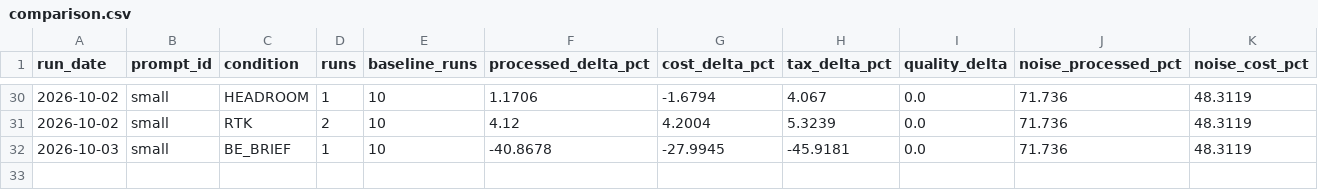
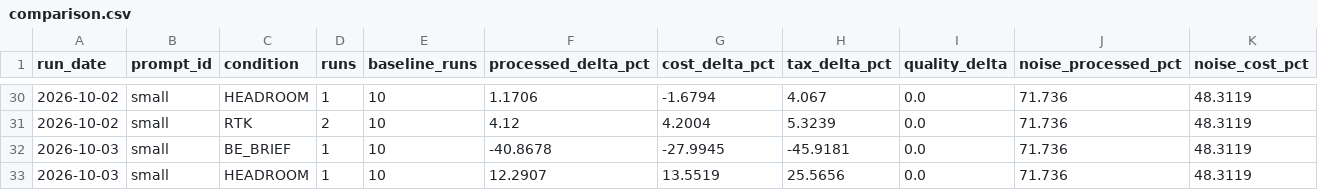
Before and after one commit to YangJunMan/claude-code-token-savings-benchmark, a CSV file: data/comparison.csv, drawn as a sheet; only a part is shown, gaps mark what is left out; the diff names each change by its address in the sheet, - before the commit and + after, or states it on an @@ line.

```diff
--- a/data/comparison.csv
+++ b/data/comparison.csv
+row 33: 2026-10-03 | small | HEADROOM | 1 | 10 | 12.2907 | 13.5519 | 25.5656 | 0.0 | 71.736 | 48.3119
```
Also changed, not shown: data/activity-log.csv, data/run-summary.csv, 1 other file.
